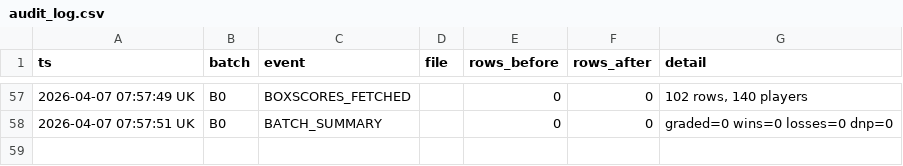
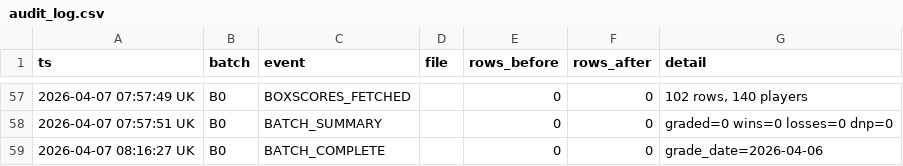
Before and after one commit to iamwerewolf1007/PropEdgeV17.0, a CSV file: data/audit_log.csv, drawn as a sheet; only a part is shown, gaps mark what is left out.

Commit message:
B0: grade 2026-04-06

```diff
--- a/data/audit_log.csv
+++ b/data/audit_log.csv
@@ -58 +58,2 @@ ts,batch,event,file,rows_before,rows_after,detail
 2026-04-07 07:57:51 UK,B0,BATCH_SUMMARY,,0,0,graded=0 wins=0 losses=0 dnp=0
+2026-04-07 08:16:27 UK,B0,BATCH_COMPLETE,,0,0,grade_date=2026-04-06
```
Also changed, not shown: 1 other file.
